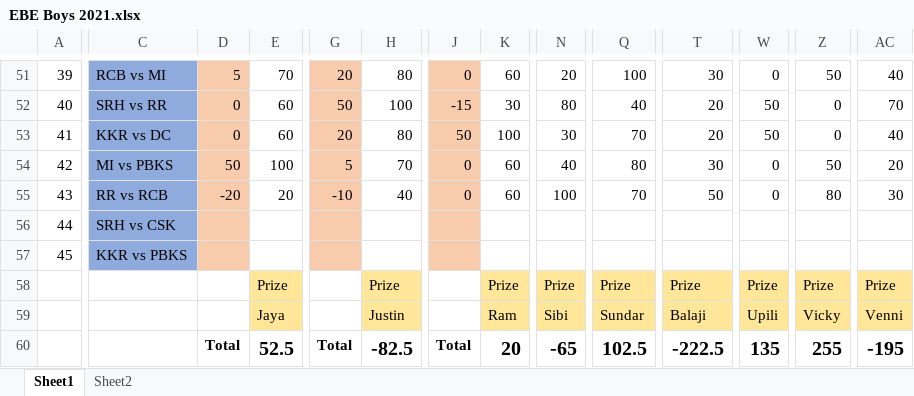
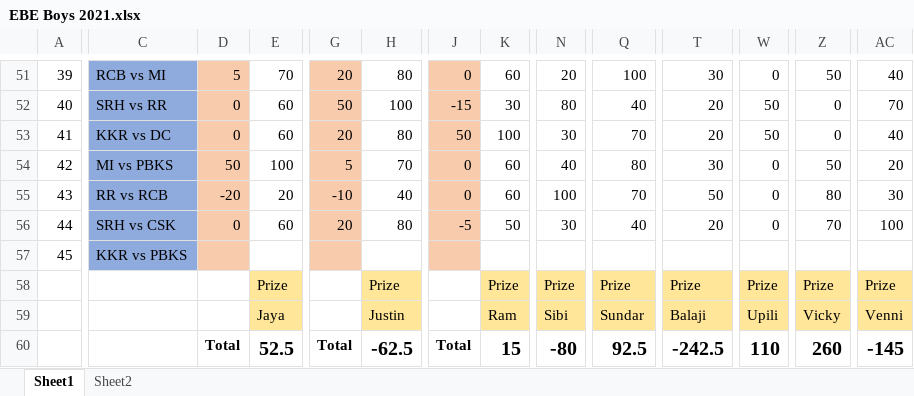
Before and after one commit to PaulJustin/IPL, an Excel workbook: 2021/EBE Boys 2021.xlsx, sheet Sheet1, drawn as a sheet; only a part is shown, gaps mark what is left out; values as stored, in another font and other column widths than the file's, no borders; conditional formats not drawn; the diff covers the shown part only; the diff names each change by its address in the sheet, - before the commit and + after, or states it on an @@ line.

```diff
--- a/2021/EBE Boys 2021.xlsx (sheet Sheet1)
+++ b/2021/EBE Boys 2021.xlsx (sheet Sheet1)
-D56: (empty)
+D56: 0
-E56: (empty)
+E56: 60
-G56: (empty)
+G56: 20
-H56: (empty)
+H56: 80
-J56: (empty)
+J56: -5
-K56: (empty)
+K56: 50
-N56: (empty)
+N56: 30
-Q56: (empty)
+Q56: 40
-T56: (empty)
+T56: 20
-W56: (empty)
+W56: 0
-Z56: (empty)
+Z56: 70
-AC56: (empty)
+AC56: 100
-H60: -82.5
+H60: -62.5
-K60: 20
+K60: 15
-N60: -65
+N60: -80
-Q60: 102.5
+Q60: 92.5
-T60: -222.5
+T60: -242.5
-W60: 135
+W60: 110
-Z60: 255
+Z60: 260
-AC60: -195
+AC60: -145
```
Also changed, not shown: 6 edited cells elsewhere in this sheet, 2021/AFA 2021.xlsx.
